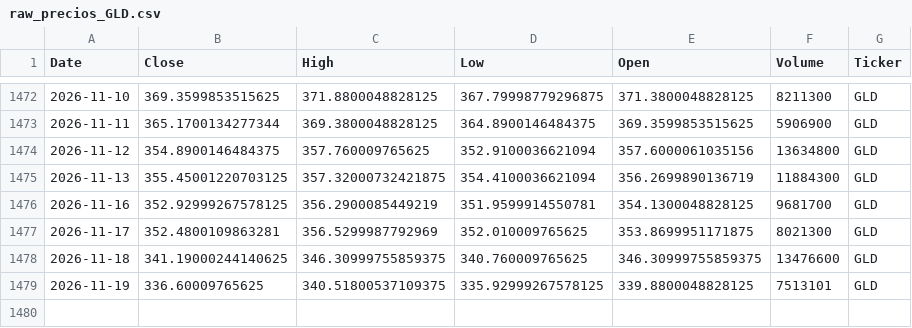
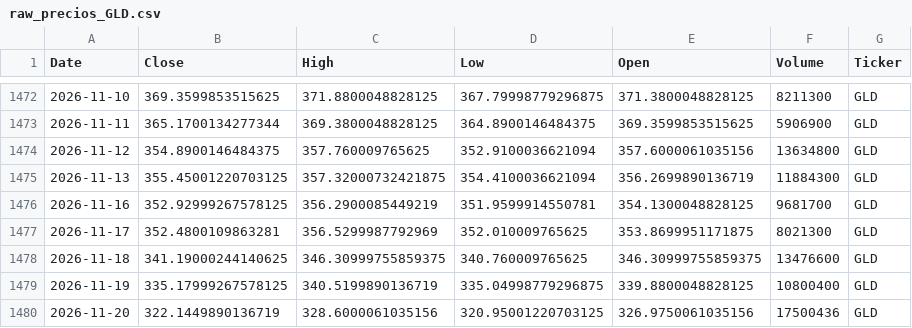
Before and after one commit to jorgeebarrazagalindo00-png/Consultor-ETF-IA, a CSV file: data/raw_precios_GLD.csv, drawn as a sheet; only a part is shown, gaps mark what is left out.

```diff
--- a/data/raw_precios_GLD.csv
+++ b/data/raw_precios_GLD.csv
@@ -1478,2 +1478,3 @@ Date,Close,High,Low,Open,Volume,Ticker
 2026-11-18,341.19000244140625,346.30999755859375,340.760009765625,346.30999755859375,13476600,GLD
-2026-11-19,336.60009765625,340.51800537109375,335.92999267578125,339.8800048828125,7513101,GLD
+2026-11-19,335.17999267578125,340.5199890136719,335.04998779296875,339.8800048828125,10800400,GLD
+2026-11-20,322.1449890136719,328.6000061035156,320.95001220703125,326.9750061035156,17500436,GLD
```
Also changed, not shown: data/backtest_resultados.csv, data/clean_precios_ETFs.csv, 11 other files.
